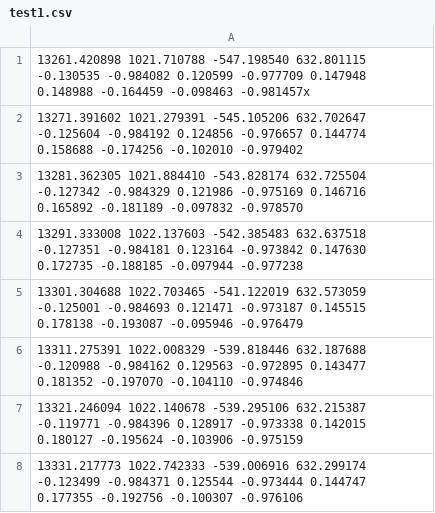
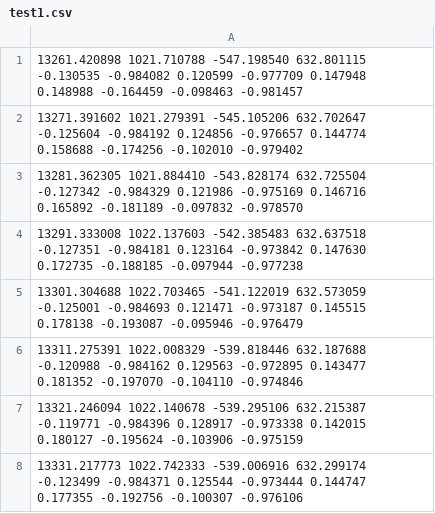
Before and after one commit to BigMacBeickler/TurboSpeeder_3.7, a CSV file: TurboSpeeder_3.7/test1.csv, drawn as a sheet; only a part is shown.

```diff
--- a/TurboSpeeder_3.7/test1.csv
+++ b/TurboSpeeder_3.7/test1.csv
@@ -1,2 +1,2 @@
-13261.420898 1021.710788 -547.198540 632.801115 -0.130535 -0.984082 0.120599 -0.977709 0.147948 0.148988 -0.164459 -0.098463 -0.981457x
+13261.420898 1021.710788 -547.198540 632.801115 -0.130535 -0.984082 0.120599 -0.977709 0.147948 0.148988 -0.164459 -0.098463 -0.981457
 13271.391602 1021.279391 -545.105206 632.702647 -0.125604 -0.984192 0.124856 -0.976657 0.144774 0.158688 -0.174256 -0.102010 -0.979402
```
Also changed, not shown: 3 other files.
